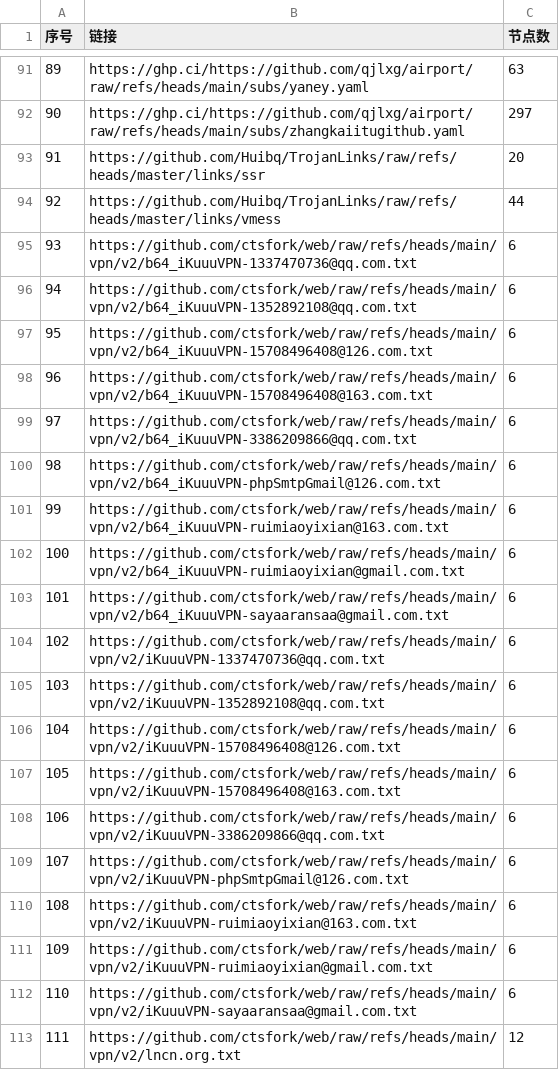
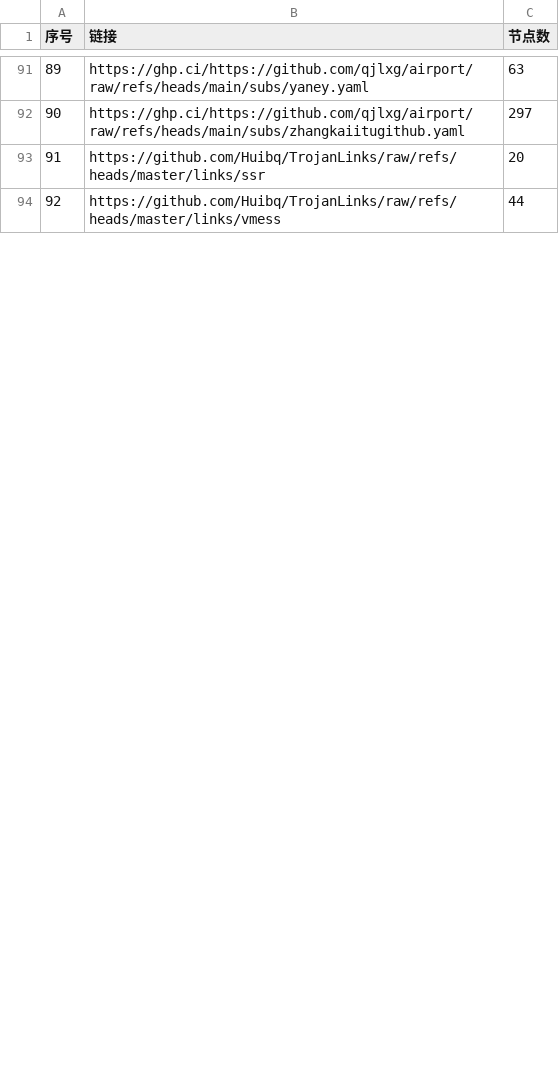
Before and after one commit to qjlxg/ss3, a CSV file: list_result.csv, drawn as a sheet; only a part is shown, gaps mark what is left out; the diff covers the shown part only; the diff names each change by its address in the sheet, - before the commit and + after, or states it on an @@ line.

```diff
--- a/list_result.csv
+++ b/list_result.csv
-row 95: 93 | https://github.com/ctsfork/web/raw/refs/heads/main/vpn/v2/b64_iKuuuVPN-1337470736@qq.com.txt | 6
-row 96: 94 | https://github.com/ctsfork/web/raw/refs/heads/main/vpn/v2/b64_iKuuuVPN-1352892108@qq.com.txt | 6
-row 97: 95 | https://github.com/ctsfork/web/raw/refs/heads/main/vpn/v2/b64_iKuuuVPN-15708496408@126.com.txt | 6
-row 98: 96 | https://github.com/ctsfork/web/raw/refs/heads/main/vpn/v2/b64_iKuuuVPN-15708496408@163.com.txt | 6
-row 99: 97 | https://github.com/ctsfork/web/raw/refs/heads/main/vpn/v2/b64_iKuuuVPN-3386209866@qq.com.txt | 6
-row 100: 98 | https://github.com/ctsfork/web/raw/refs/heads/main/vpn/v2/b64_iKuuuVPN-phpSmtpGmail@126.com.txt | 6
-row 101: 99 | https://github.com/ctsfork/web/raw/refs/heads/main/vpn/v2/b64_iKuuuVPN-ruimiaoyixian@163.com.txt | 6
-row 102: 100 | https://github.com/ctsfork/web/raw/refs/heads/main/vpn/v2/b64_iKuuuVPN-ruimiaoyixian@gmail.com.txt | 6
-row 103: 101 | https://github.com/ctsfork/web/raw/refs/heads/main/vpn/v2/b64_iKuuuVPN-sayaaransaa@gmail.com.txt | 6
-row 104: 102 | https://github.com/ctsfork/web/raw/refs/heads/main/vpn/v2/iKuuuVPN-1337470736@qq.com.txt | 6
-row 105: 103 | https://github.com/ctsfork/web/raw/refs/heads/main/vpn/v2/iKuuuVPN-1352892108@qq.com.txt | 6
-row 106: 104 | https://github.com/ctsfork/web/raw/refs/heads/main/vpn/v2/iKuuuVPN-15708496408@126.com.txt | 6
-row 107: 105 | https://github.com/ctsfork/web/raw/refs/heads/main/vpn/v2/iKuuuVPN-15708496408@163.com.txt | 6
-row 108: 106 | https://github.com/ctsfork/web/raw/refs/heads/main/vpn/v2/iKuuuVPN-3386209866@qq.com.txt | 6
-row 109: 107 | https://github.com/ctsfork/web/raw/refs/heads/main/vpn/v2/iKuuuVPN-phpSmtpGmail@126.com.txt | 6
-row 110: 108 | https://github.com/ctsfork/web/raw/refs/heads/main/vpn/v2/iKuuuVPN-ruimiaoyixian@163.com.txt | 6
-row 111: 109 | https://github.com/ctsfork/web/raw/refs/heads/main/vpn/v2/iKuuuVPN-ruimiaoyixian@gmail.com.txt | 6
-row 112: 110 | https://github.com/ctsfork/web/raw/refs/heads/main/vpn/v2/iKuuuVPN-sayaaransaa@gmail.com.txt | 6
-row 113: 111 | https://github.com/ctsfork/web/raw/refs/heads/main/vpn/v2/lncn.org.txt | 12
```
Also changed, not shown: 4 removed rows, 17 edited cells and row numbers in column A elsewhere in this file, 20 other files.
